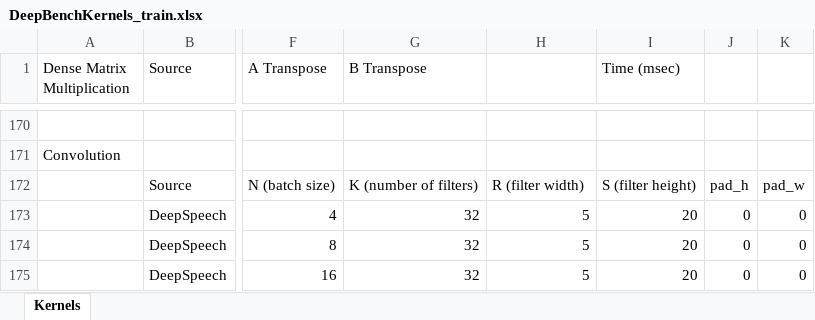
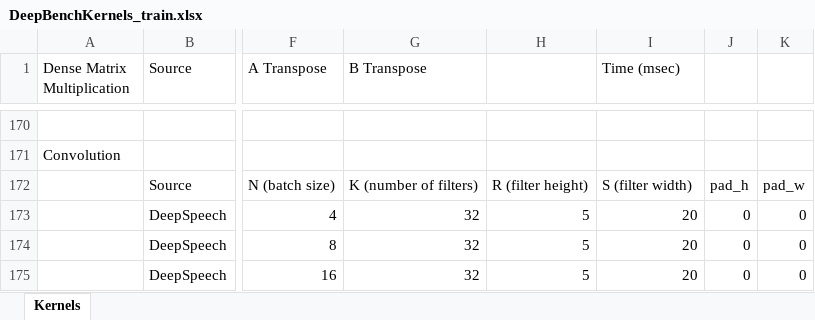
Before and after one commit to baidu-research/DeepBench, an Excel workbook: DeepBenchKernels_train.xlsx, sheet Kernels, drawn as a sheet; only a part is shown, gaps mark what is left out; values as stored, in another font and other column widths than the file's, no borders; the diff names each change by its address in the sheet, - before the commit and + after, or states it on an @@ line.

```diff
--- a/DeepBenchKernels_train.xlsx (sheet Kernels)
+++ b/DeepBenchKernels_train.xlsx (sheet Kernels)
-H172: R (filter width)
+H172: R (filter height)
-I172 (Time (msec)): S (filter height)
+I172 (Time (msec)): S (filter width)
```
Also changed, not shown: results/inference/device/DeepBench_Raspberry_Pi_3.xlsx, results/inference/device/DeepBench_iPhone_7.xlsx, 5 other files.
